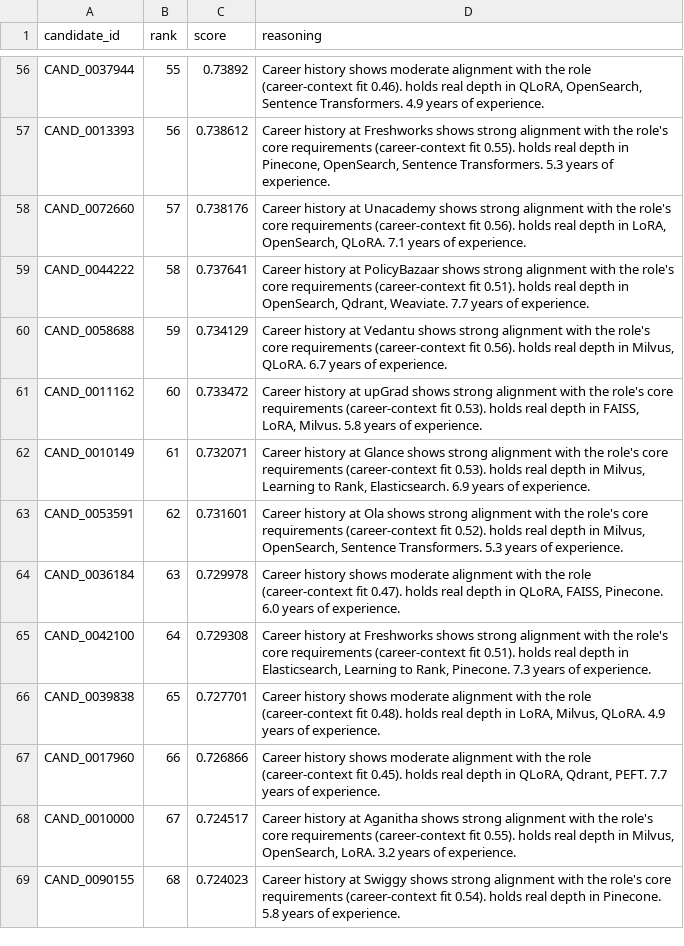
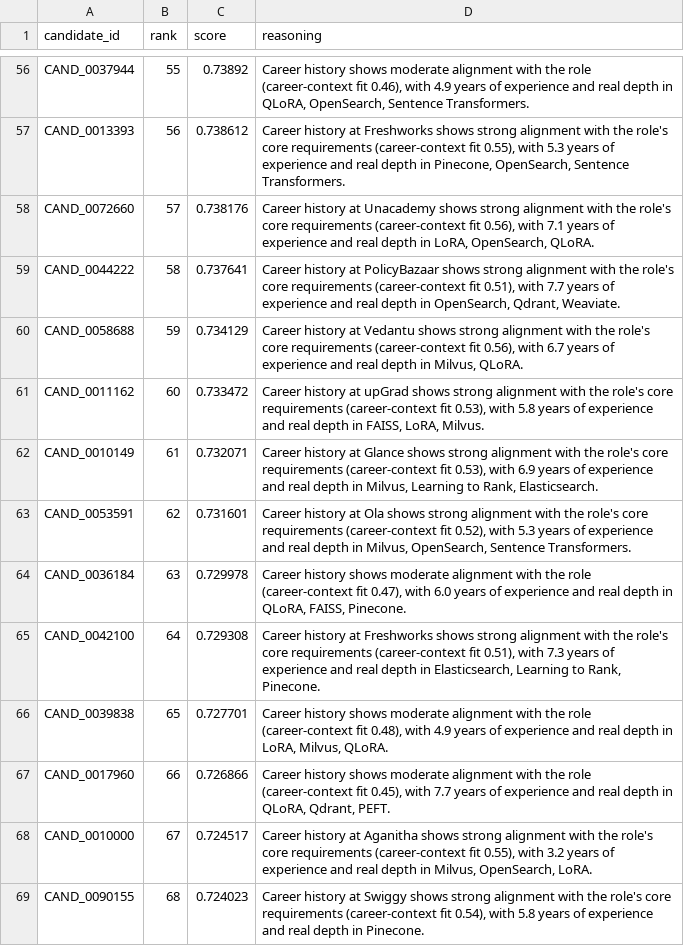
Before and after one commit to azurewiz/resumer, a CSV file: azurewiz.csv, drawn as a sheet; only a part is shown, gaps mark what is left out; the diff covers the shown part only; the diff names each change by its address in the sheet, - before the commit and + after, or states it on an @@ line.

Commit message:
tighten reasoning to 1-2 complete sentences

```diff
--- a/azurewiz.csv
+++ b/azurewiz.csv
-D56 (reasoning): …(career-context fit 0.46). holds real depth in QLoRA, OpenSearch, Sentence Transformers. 4.9 years of experience.
+D56 (reasoning): …(career-context fit 0.46), with 4.9 years of experience and real depth in QLoRA, OpenSearch, Sentence Transformers.
-D57 (reasoning): …(career-context fit 0.55). holds real depth in Pinecone, OpenSearch, Sentence Transformers. 5.3 years of experience.
+D57 (reasoning): …(career-context fit 0.55), with 5.3 years of experience and real depth in Pinecone, OpenSearch, Sentence Transformers.
-D58 (reasoning): …(career-context fit 0.56). holds real depth in LoRA, OpenSearch, QLoRA. 7.1 years of experience.
+D58 (reasoning): …(career-context fit 0.56), with 7.1 years of experience and real depth in LoRA, OpenSearch, QLoRA.
-D59 (reasoning): …(career-context fit 0.51). holds real depth in OpenSearch, Qdrant, Weaviate. 7.7 years of experience.
+D59 (reasoning): …(career-context fit 0.51), with 7.7 years of experience and real depth in OpenSearch, Qdrant, Weaviate.
-D60 (reasoning): …(career-context fit 0.56). holds real depth in Milvus, QLoRA. 6.7 years of experience.
+D60 (reasoning): …(career-context fit 0.56), with 6.7 years of experience and real depth in Milvus, QLoRA.
-D61 (reasoning): …(career-context fit 0.53). holds real depth in FAISS, LoRA, Milvus. 5.8 years of experience.
+D61 (reasoning): …(career-context fit 0.53), with 5.8 years of experience and real depth in FAISS, LoRA, Milvus.
-D62 (reasoning): …(career-context fit 0.53). holds real depth in Milvus, Learning to Rank, Elasticsearch. 6.9 years of experience.
+D62 (reasoning): …(career-context fit 0.53), with 6.9 years of experience and real depth in Milvus, Learning to Rank, Elasticsearch.
-D63 (reasoning): …(career-context fit 0.52). holds real depth in Milvus, OpenSearch, Sentence Transformers. 5.3 years of experience.
+D63 (reasoning): …(career-context fit 0.52), with 5.3 years of experience and real depth in Milvus, OpenSearch, Sentence Transformers.
-D64 (reasoning): …(career-context fit 0.47). holds real depth in QLoRA, FAISS, Pinecone. 6.0 years of experience.
+D64 (reasoning): …(career-context fit 0.47), with 6.0 years of experience and real depth in QLoRA, FAISS, Pinecone.
-D65 (reasoning): …(career-context fit 0.51). holds real depth in Elasticsearch, Learning to Rank, Pinecone. 7.3 years of experience.
+D65 (reasoning): …(career-context fit 0.51), with 7.3 years of experience and real depth in Elasticsearch, Learning to Rank, Pinecone.
-D66 (reasoning): …(career-context fit 0.48). holds real depth in LoRA, Milvus, QLoRA. 4.9 years of experience.
+D66 (reasoning): …(career-context fit 0.48), with 4.9 years of experience and real depth in LoRA, Milvus, QLoRA.
-D67 (reasoning): …(career-context fit 0.45). holds real depth in QLoRA, Qdrant, PEFT. 7.7 years of experience.
+D67 (reasoning): …(career-context fit 0.45), with 7.7 years of experience and real depth in QLoRA, Qdrant, PEFT.
-D68 (reasoning): …(career-context fit 0.55). holds real depth in Milvus, OpenSearch, LoRA. 3.2 years of experience.
+D68 (reasoning): …(career-context fit 0.55), with 3.2 years of experience and real depth in Milvus, OpenSearch, LoRA.
-D69 (reasoning): …(career-context fit 0.54). holds real depth in Pinecone. 5.8 years of experience.
+D69 (reasoning): …(career-context fit 0.54), with 5.8 years of experience and real depth in Pinecone.
```
Also changed, not shown: 86 edited cells elsewhere in this file, 2 other files.
